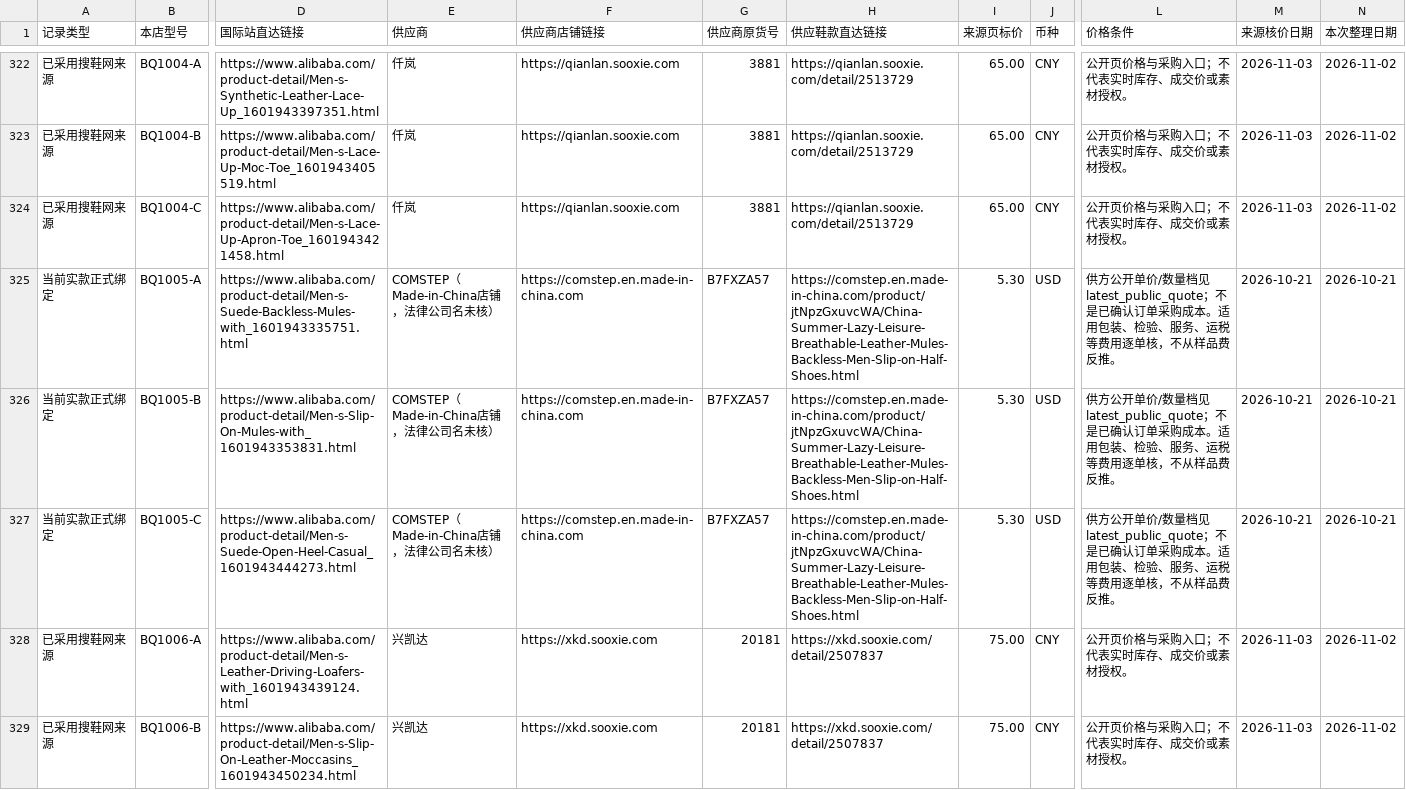
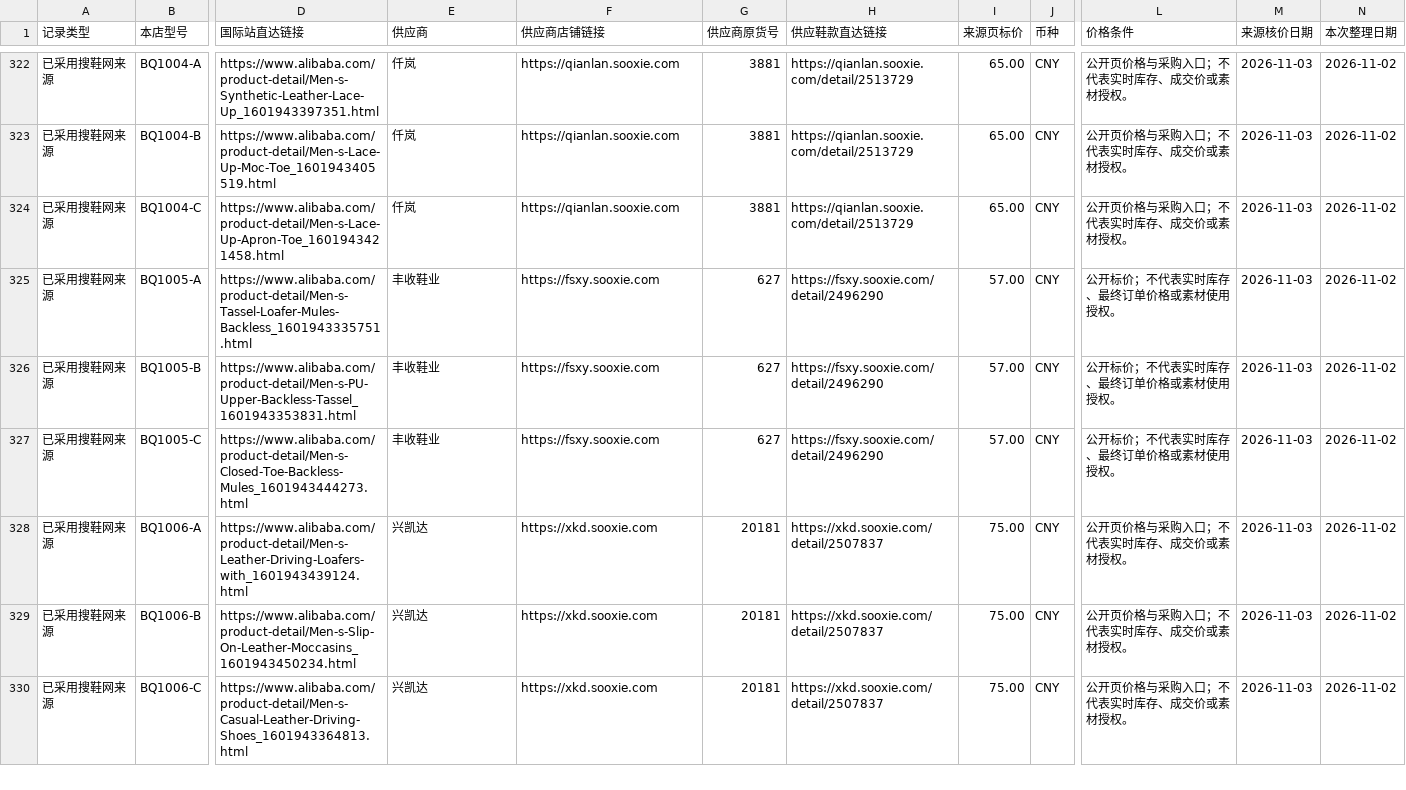
Before and after one commit to 421345308/beiqiang-cross-border-operations, a CSV file: 02_Alibaba运营/05_扩品工程/供应商产品总表/供应商产品总表.csv, drawn as a sheet; only a part is shown, gaps mark what is left out; the shorter side is filled out with more unchanged rows; the diff covers the shown part only; the diff names each change by its address in the sheet, - before the commit and + after, or states it on an @@ line.

Commit message:
Complete sourced mule replacement and retain history

```diff
--- a/02_Alibaba运营/05_扩品工程/供应商产品总表/供应商产品总表.csv
+++ b/02_Alibaba运营/05_扩品工程/供应商产品总表/供应商产品总表.csv
-A325:A327 (记录类型): 当前实款正式绑定
+A325:A327 (记录类型): 已采用搜鞋网来源
-D325 (国际站直达链接): https://www.alibaba.com/product-detail/Men-s-Suede-Backless-Mules-with_1601943335751.html
+D325 (国际站直达链接): https://www.alibaba.com/product-detail/Men-s-Tassel-Loafer-Mules-Backless_1601943335751.html
-E325:E327 (供应商): COMSTEP（Made-in-China店铺，法律公司名未核）
+E325:E327 (供应商): 丰收鞋业
-F325:F327 (供应商店铺链接): https://comstep.en.made-in-china.com
+F325:F327 (供应商店铺链接): https://fsxy.sooxie.com
-G325:G327 (供应商原货号): B7FXZA57
+G325:G327 (供应商原货号): 627
-H325:H327 (供应鞋款直达链接): https://comstep.en.made-in-china.com/product/jtNpzGxuvcWA/China-Summer-Lazy-Leisure-Breathable-Leather-Mules-Backless-Men-Slip-on-Half-Shoes.html
+H325:H327 (供应鞋款直达链接): https://fsxy.sooxie.com/detail/2496290
-I325:I327 (来源页标价): 5.30
+I325:I327 (来源页标价): 57.00
-J325:J327 (币种): USD
+J325:J327 (币种): CNY
-L325:L327 (价格条件): 供方公开单价/数量档见latest_public_quote；不是已确认订单采购成本。适用包装、检验、服务、运税等费用逐单核，不从样品费反推。
+L325:L327 (价格条件): 公开标价；不代表实时库存、最终订单价格或素材使用授权。
-M325:M327 (来源核价日期): 2026-10-21
+M325:M327 (来源核价日期): 2026-11-03
-N325:N327 (本次整理日期): 2026-10-21
+N325:N327 (本次整理日期): 2026-11-02
-D326 (国际站直达链接): https://www.alibaba.com/product-detail/Men-s-Slip-On-Mules-with_1601943353831.html
+D326 (国际站直达链接): https://www.alibaba.com/product-detail/Men-s-PU-Upper-Backless-Tassel_1601943353831.html
-D327 (国际站直达链接): https://www.alibaba.com/product-detail/Men-s-Suede-Open-Heel-Casual_1601943444273.html
+D327 (国际站直达链接): https://www.alibaba.com/product-detail/Men-s-Closed-Toe-Backless-Mules_1601943444273.html
```
Also changed, not shown: 12 edited cells elsewhere in this file, 10 other files.
